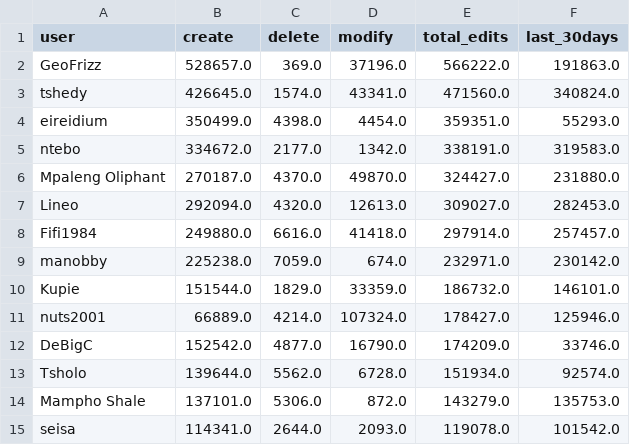
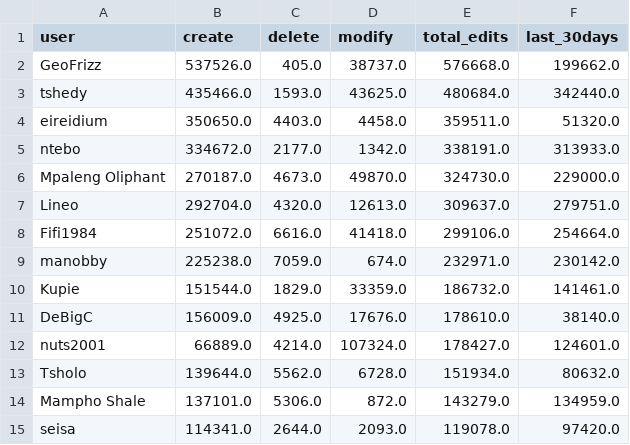
Before and after one commit to rustyb/osm-meta-util, a CSV file: app_total_edits_by_type.csv, drawn as a sheet; only a part is shown; the diff covers the shown part only.

```diff
--- a/app_total_edits_by_type.csv
+++ b/app_total_edits_by_type.csv
@@ -1,15 +1,15 @@
 user,create,delete,modify,total_edits,last_30days
-GeoFrizz,528657.0,369.0,37196.0,566222.0,191863.0
-tshedy,426645.0,1574.0,43341.0,471560.0,340824.0
-eireidium,350499.0,4398.0,4454.0,359351.0,55293.0
-ntebo,334672.0,2177.0,1342.0,338191.0,319583.0
-Mpaleng Oliphant,270187.0,4370.0,49870.0,324427.0,231880.0
-Lineo,292094.0,4320.0,12613.0,309027.0,282453.0
-Fifi1984,249880.0,6616.0,41418.0,297914.0,257457.0
+GeoFrizz,537526.0,405.0,38737.0,576668.0,199662.0
+tshedy,435466.0,1593.0,43625.0,480684.0,342440.0
+eireidium,350650.0,4403.0,4458.0,359511.0,51320.0
+ntebo,334672.0,2177.0,1342.0,338191.0,313933.0
+Mpaleng Oliphant,270187.0,4673.0,49870.0,324730.0,229000.0
+Lineo,292704.0,4320.0,12613.0,309637.0,279751.0
+Fifi1984,251072.0,6616.0,41418.0,299106.0,254664.0
 manobby,225238.0,7059.0,674.0,232971.0,230142.0
-Kupie,151544.0,1829.0,33359.0,186732.0,146101.0
-nuts2001,66889.0,4214.0,107324.0,178427.0,125946.0
-DeBigC,152542.0,4877.0,16790.0,174209.0,33746.0
-Tsholo,139644.0,5562.0,6728.0,151934.0,92574.0
-Mampho Shale,137101.0,5306.0,872.0,143279.0,135753.0
-seisa,114341.0,2644.0,2093.0,119078.0,101542.0
+Kupie,151544.0,1829.0,33359.0,186732.0,141461.0
+DeBigC,156009.0,4925.0,17676.0,178610.0,38140.0
+nuts2001,66889.0,4214.0,107324.0,178427.0,124601.0
+Tsholo,139644.0,5562.0,6728.0,151934.0,80632.0
+Mampho Shale,137101.0,5306.0,872.0,143279.0,134959.0
+seisa,114341.0,2644.0,2093.0,119078.0,97420.0
```
Also changed, not shown: 18 edited cells elsewhere in this file, csv/district_rannking.csv, montly_app_tracking.csv, 1 other file.
